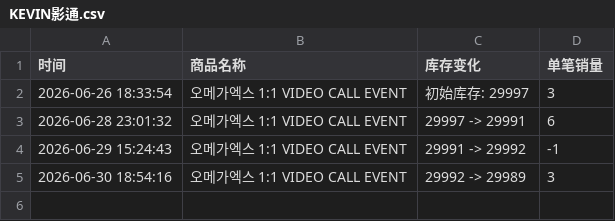
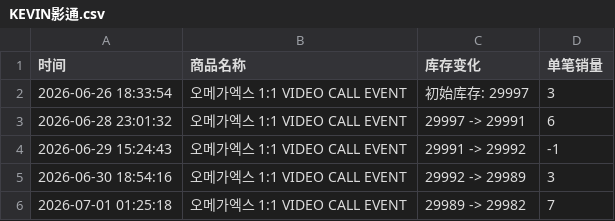
Before and after one commit to Juineii/omegax_ns0701, a CSV file: KEVIN影通.csv, drawn as a sheet; the diff names each change by its address in the sheet, - before the commit and + after, or states it on an @@ line.

Commit message:
自动更新库存数据 2026-07-01 01:25:32

```diff
--- a/KEVIN影通.csv
+++ b/KEVIN影通.csv
+row 6: 2026-07-01 01:25:18 | 오메가엑스 1:1 VIDEO CALL EVENT | 29989 -> 29982 | 7
```
